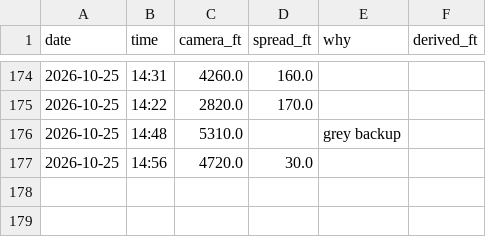
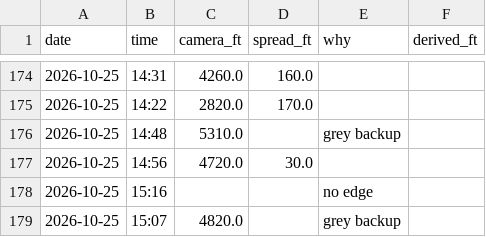
Before and after one commit to aukaka-9898/kula-today, a CSV file: docs/camera_base.csv, drawn as a sheet; only a part is shown, gaps mark what is left out; the diff names each change by its address in the sheet, - before the commit and + after, or states it on an @@ line.

```diff
--- a/docs/camera_base.csv
+++ b/docs/camera_base.csv
+row 178: 2026-10-25 | 15:16 |  |  | no edge
+row 179: 2026-10-25 | 15:07 | 4820.0 |  | grey backup
```
Also changed, not shown: docs/camera_log.csv, docs/makapuu_gap.csv, 20 other files.
